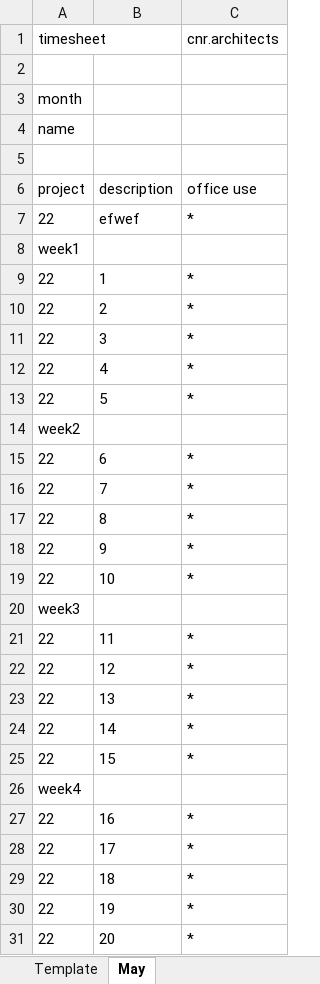
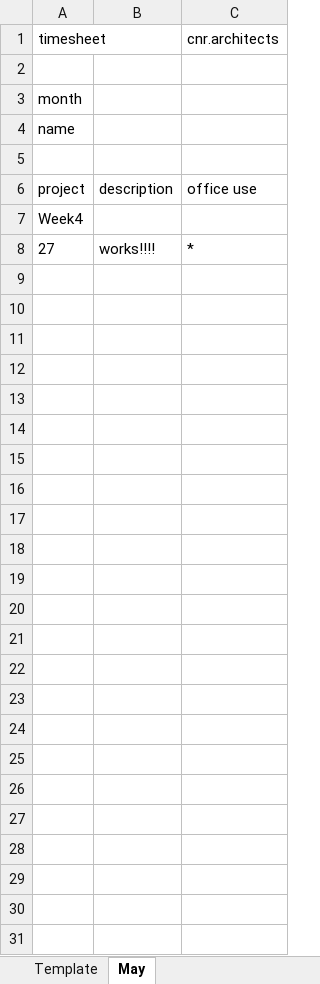
Before and after one commit to bernardmuller/auto_timesheet, an Excel workbook: timesheets/2020_timeheets.xlsx, sheet May, drawn as a sheet; values as stored, in another font and other column widths than the file's, no borders; removed rows and columns are numbered as before the commit, all else as after; the diff names each change by its address in the sheet, - before the commit and + after, or states it on an @@ line.

```diff
--- a/timesheets/2020_timeheets.xlsx (sheet May)
+++ b/timesheets/2020_timeheets.xlsx (sheet May)
-row 7: 22 | efwef | *
-A7: week1
+A7: Week4
-row 9: 22 | 1 | *
-row 10: 22 | 2 | *
-row 11: 22 | 3 | *
-row 12: 22 | 4 | *
-row 13: 22 | 5 | *
-row 14: week2
-row 15: 22 | 6 | *
-row 16: 22 | 7 | *
-row 17: 22 | 8 | *
-row 18: 22 | 9 | *
-row 19: 22 | 10 | *
-row 20: week3
-row 21: 22 | 11 | *
-row 22: 22 | 12 | *
-row 23: 22 | 13 | *
-row 24: 22 | 14 | *
-row 25: 22 | 15 | *
-row 26: week4
-row 27: 22 | 16 | *
-row 28: 22 | 17 | *
-row 29: 22 | 18 | *
-row 30: 22 | 19 | *
-row 31: 22 | 20 | *
+row 8: 27 | works!!!! | *
```
Also changed, not shown: sheet Template, templates/timesheet_template.xlsx, 2 other files.
